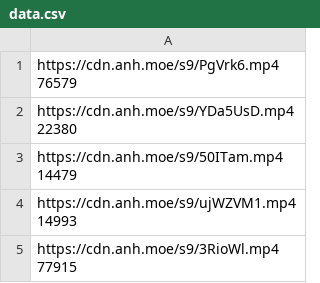
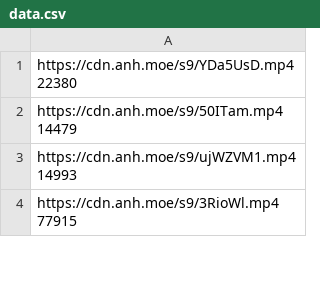
Before and after one commit to gx288/xammm, a CSV file: data.csv, drawn as a sheet; only a part is shown; ↵ is a line break in a cell; the diff names each change by its address in the sheet, - before the commit and + after, or states it on an @@ line.

```diff
--- a/data.csv
+++ b/data.csv
-row 1: https://cdn.anh.moe/s9/PgVrk6.mp4 ↵ 76579
```
